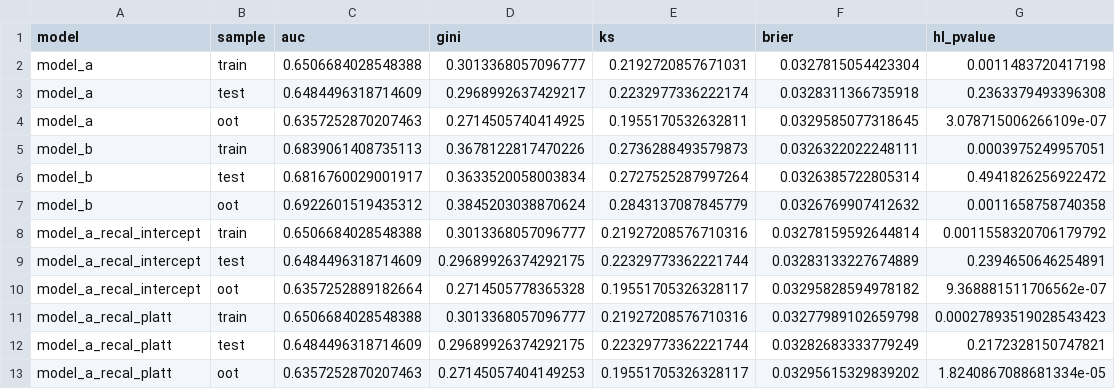
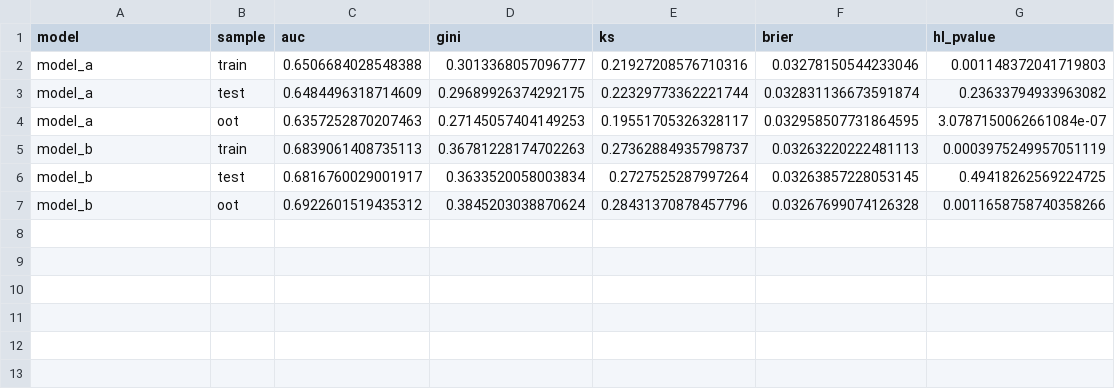
Before and after one commit to tharungajula2/retail-credit-risk, a CSV file: outputs/tables/validation_summary.csv, drawn as a sheet.

```diff
--- a/outputs/tables/validation_summary.csv
+++ b/outputs/tables/validation_summary.csv
@@ -1,13 +1,7 @@
 model,sample,auc,gini,ks,brier,hl_pvalue
-model_a,train,0.6506684028548388,0.3013368057096777,0.2192720857671031,0.0327815054423304,0.0011483720417198
-model_a,test,0.6484496318714609,0.2968992637429217,0.2232977336222174,0.0328311366735918,0.2363379493396308
-model_a,oot,0.6357252870207463,0.2714505740414925,0.1955170532632811,0.0329585077318645,3.078715006266109e-07
-model_b,train,0.6839061408735113,0.3678122817470226,0.2736288493579873,0.0326322022248111,0.0003975249957051
-model_b,test,0.6816760029001917,0.3633520058003834,0.2727525287997264,0.0326385722805314,0.4941826256922472
-model_b,oot,0.6922601519435312,0.3845203038870624,0.2843137087845779,0.0326769907412632,0.0011658758740358
-model_a_recal_intercept,train,0.6506684028548388,0.3013368057096777,0.21927208576710316,0.03278159592644814,0.0011558320706179792
-model_a_recal_intercept,test,0.6484496318714609,0.29689926374292175,0.22329773362221744,0.03283133227674889,0.2394650646254891
-model_a_recal_intercept,oot,0.6357252889182664,0.2714505778365328,0.19551705326328117,0.03295828594978182,9.368881511706562e-07
-model_a_recal_platt,train,0.6506684028548388,0.3013368057096777,0.21927208576710316,0.03277989102659798,0.00027893519028543423
-model_a_recal_platt,test,0.6484496318714609,0.29689926374292175,0.22329773362221744,0.03282683333779249,0.2172328150747821
-model_a_recal_platt,oot,0.6357252870207463,0.27145057404149253,0.19551705326328117,0.03295615329839202,1.8240867088681334e-05
+model_a,train,0.6506684028548388,0.3013368057096777,0.21927208576710316,0.03278150544233046,0.001148372041719803
+model_a,test,0.6484496318714609,0.29689926374292175,0.22329773362221744,0.032831136673591874,0.23633794933963082
+model_a,oot,0.6357252870207463,0.27145057404149253,0.19551705326328117,0.032958507731864595,3.0787150062661084e-07
+model_b,train,0.6839061408735113,0.36781228174702263,0.27362884935798737,0.03263220222481113,0.0003975249957051119
+model_b,test,0.6816760029001917,0.3633520058003834,0.2727525287997264,0.03263857228053145,0.49418262569224725
+model_b,oot,0.6922601519435312,0.3845203038870624,0.28431370878457796,0.03267699074126328,0.0011658758740358266
```
Also changed, not shown: outputs/tables/vintage_curves.csv, 27 other files.
